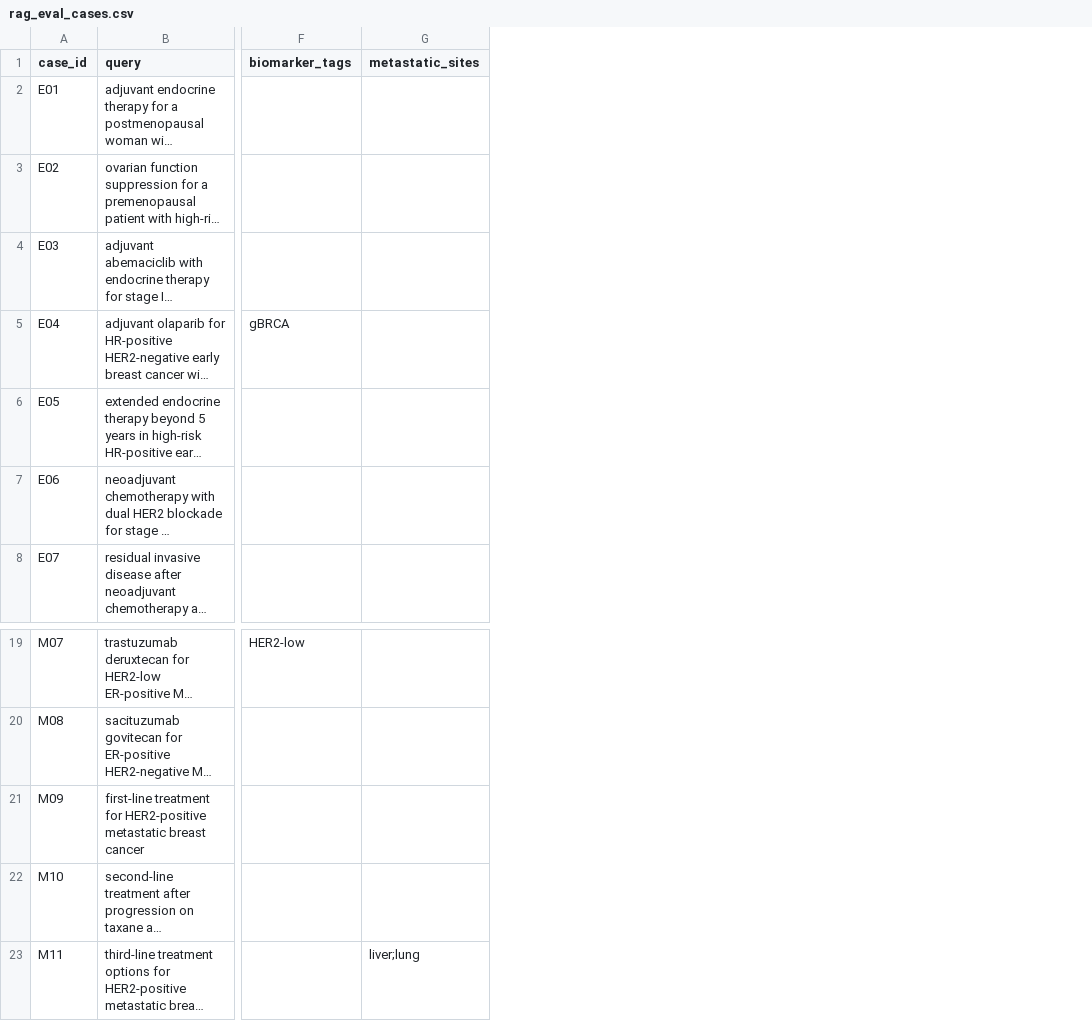
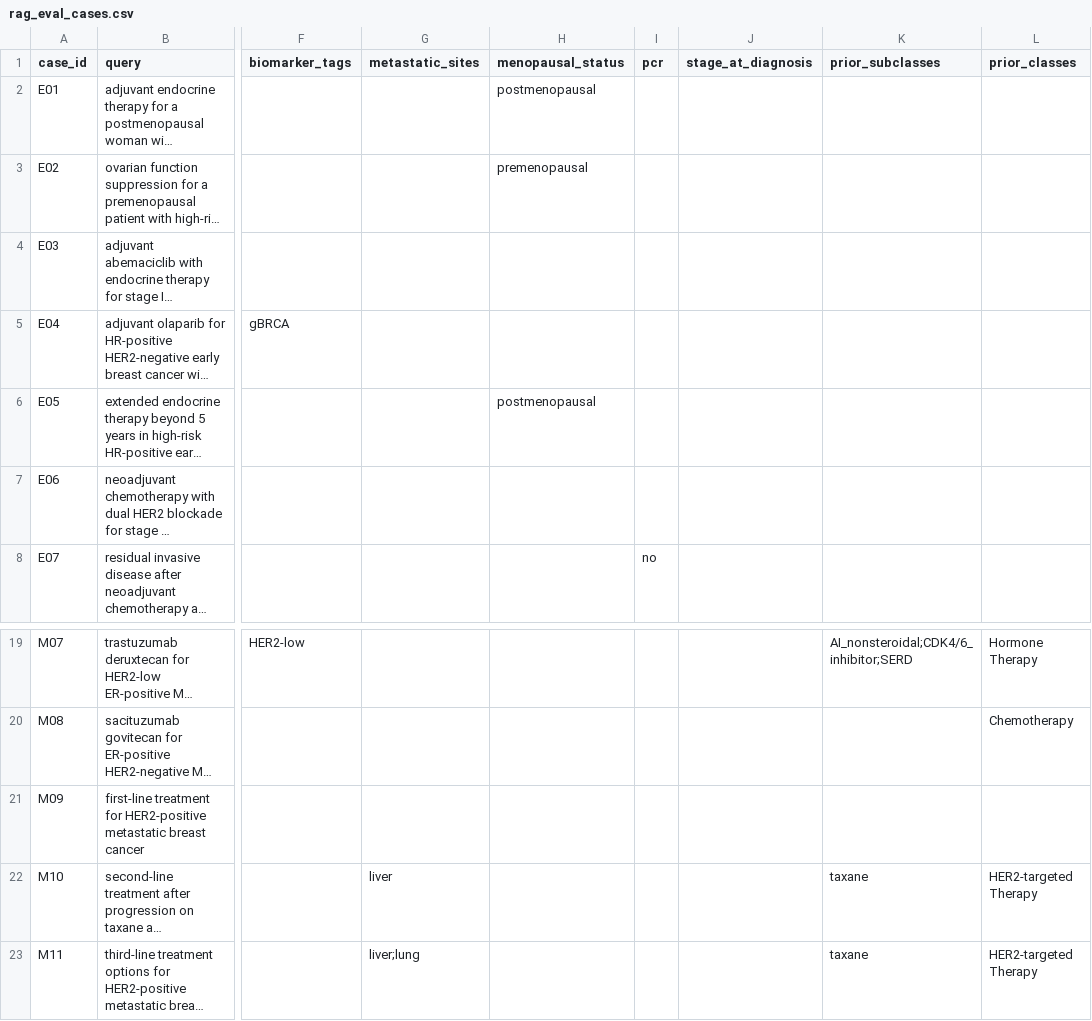
Before and after one commit to Br-CDSS-Konyang-University-bootcamp/prescription_model_breast_cancer, a CSV file: data/eval/rag_eval_cases.csv, drawn as a sheet; only a part is shown, gaps mark what is left out; long unchanged cells end in …; the diff names each change by its address in the sheet, - before the commit and + after, or states it on an @@ line.

```diff
--- a/data/eval/rag_eval_cases.csv
+++ b/data/eval/rag_eval_cases.csv
+column H (menopausal_status), rows 2-6: postmenopausal | premenopausal |  |  | postmenopausal
+column I (pcr), row 8: no
+column J (stage_at_diagnosis), empty
+column K (prior_subclasses), rows 19-23: AI_nonsteroidal;CDK4/6_inhibitor;SERD |  |  | taxane | taxane
+column L (prior_classes), rows 19-23: Hormone Therapy | Chemotherapy |  | HER2-targeted Therapy | HER2-targeted Therapy
-G22 (metastatic_sites): (empty)
+G22 (metastatic_sites): liver
```
Also changed, not shown: data/dictionaries/guideline_terms.csv, 8 other files.
